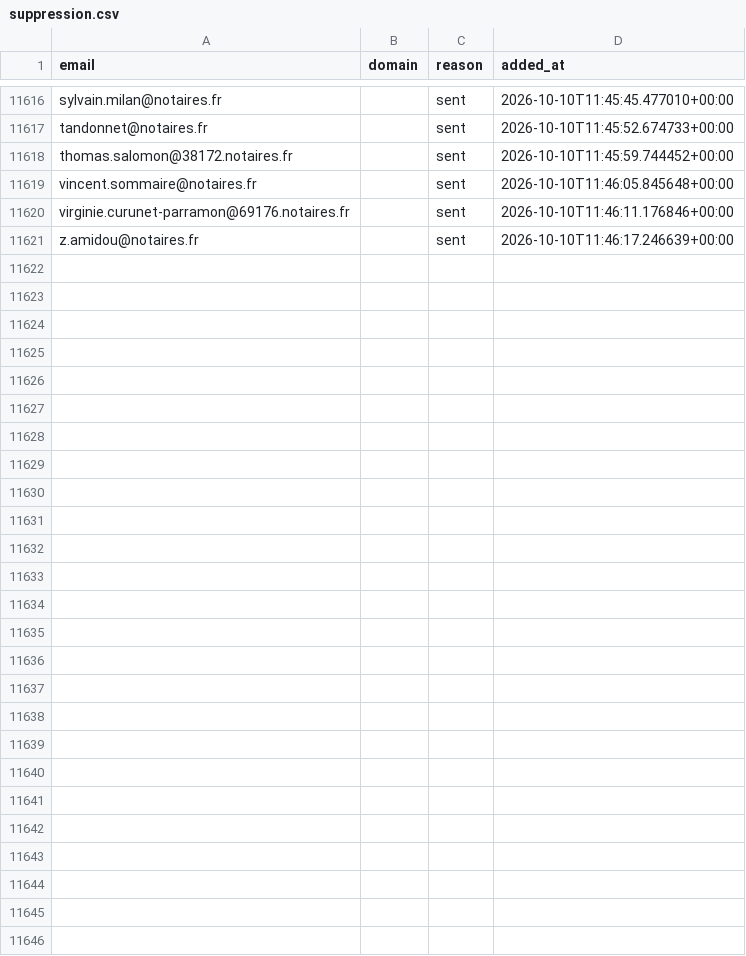
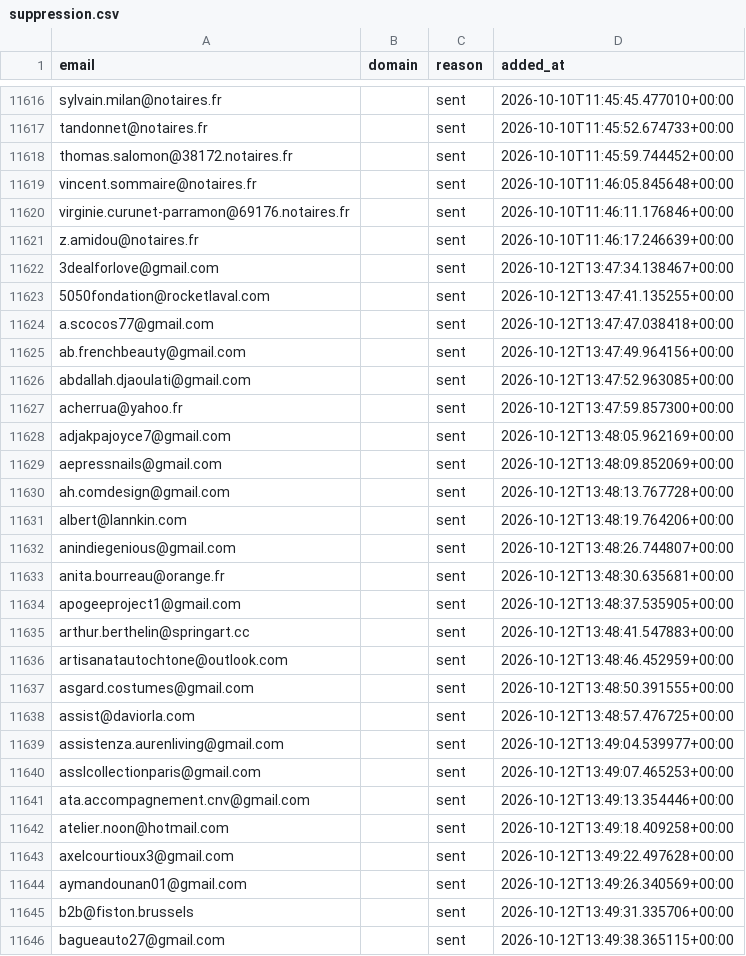
Before and after one commit to romtaug2/SupportAI-Emailing, a CSV file: emailing/data/suppression.csv, drawn as a sheet; only a part is shown, gaps mark what is left out.

Commit message:
chore: persist suppression (envois SupportAI)

```diff
--- a/emailing/data/suppression.csv
+++ b/emailing/data/suppression.csv
@@ -11621 +11621,26 @@ virginie.curunet-parramon@69176.notaires.fr,,sent,2026-10-10T11:46:11.176846+00:
 z.amidou@notaires.fr,,sent,2026-10-10T11:46:17.246639+00:00
+3dealforlove@gmail.com,,sent,2026-10-12T13:47:34.138467+00:00
+5050fondation@rocketlaval.com,,sent,2026-10-12T13:47:41.135255+00:00
+a.scocos77@gmail.com,,sent,2026-10-12T13:47:47.038418+00:00
+ab.frenchbeauty@gmail.com,,sent,2026-10-12T13:47:49.964156+00:00
+abdallah.djaoulati@gmail.com,,sent,2026-10-12T13:47:52.963085+00:00
+acherrua@yahoo.fr,,sent,2026-10-12T13:47:59.857300+00:00
+adjakpajoyce7@gmail.com,,sent,2026-10-12T13:48:05.962169+00:00
+aepressnails@gmail.com,,sent,2026-10-12T13:48:09.852069+00:00
+ah.comdesign@gmail.com,,sent,2026-10-12T13:48:13.767728+00:00
+albert@lannkin.com,,sent,2026-10-12T13:48:19.764206+00:00
+anindiegenious@gmail.com,,sent,2026-10-12T13:48:26.744807+00:00
+anita.bourreau@orange.fr,,sent,2026-10-12T13:48:30.635681+00:00
+apogeeproject1@gmail.com,,sent,2026-10-12T13:48:37.535905+00:00
+arthur.berthelin@springart.cc,,sent,2026-10-12T13:48:41.547883+00:00
+artisanatautochtone@outlook.com,,sent,2026-10-12T13:48:46.452959+00:00
+asgard.costumes@gmail.com,,sent,2026-10-12T13:48:50.391555+00:00
+assist@daviorla.com,,sent,2026-10-12T13:48:57.476725+00:00
+assistenza.aurenliving@gmail.com,,sent,2026-10-12T13:49:04.539977+00:00
+asslcollectionparis@gmail.com,,sent,2026-10-12T13:49:07.465253+00:00
+ata.accompagnement.cnv@gmail.com,,sent,2026-10-12T13:49:13.354446+00:00
+atelier.noon@hotmail.com,,sent,2026-10-12T13:49:18.409258+00:00
+axelcourtioux3@gmail.com,,sent,2026-10-12T13:49:22.497628+00:00
+aymandounan01@gmail.com,,sent,2026-10-12T13:49:26.340569+00:00
+b2b@fiston.brussels,,sent,2026-10-12T13:49:31.335706+00:00
+bagueauto27@gmail.com,,sent,2026-10-12T13:49:38.365115+00:00
```
